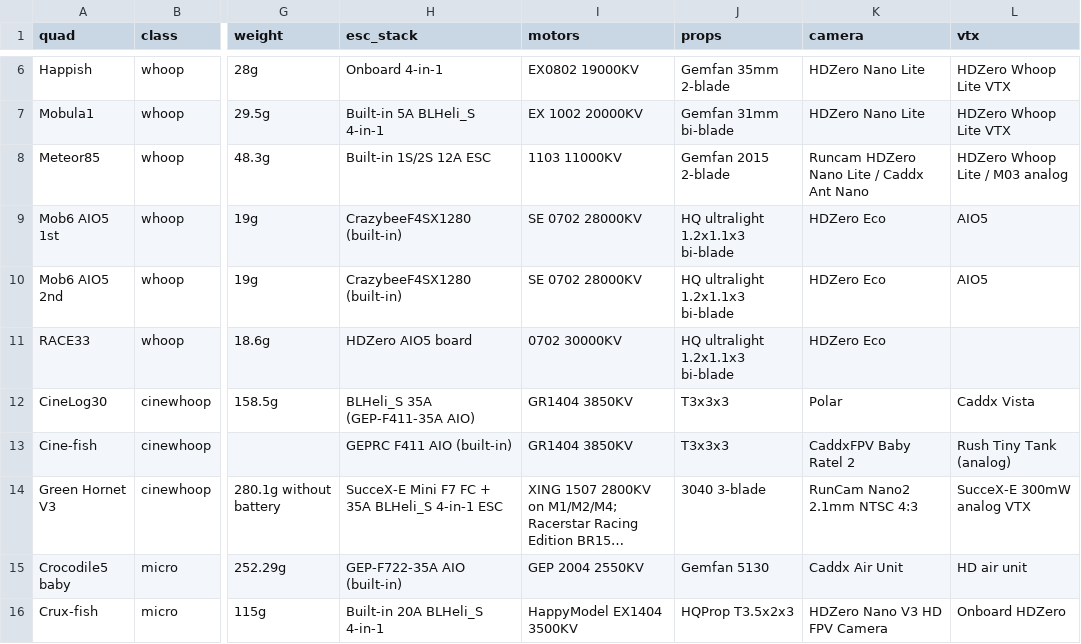
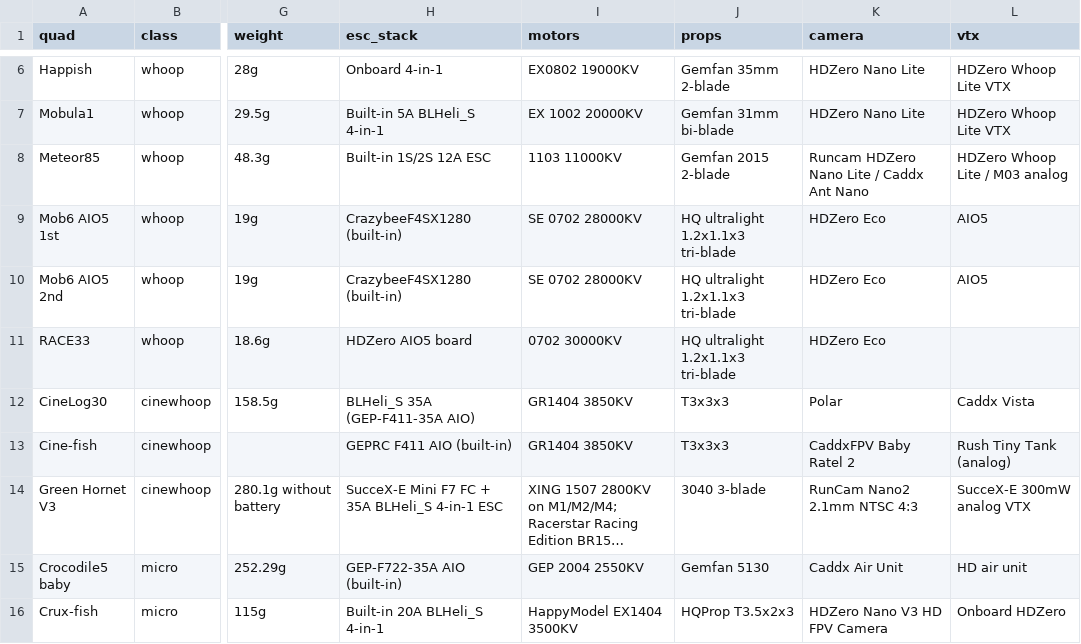
Before and after one commit to irom77/fpv_cli_dumps, a CSV file: hardware.csv, drawn as a sheet; only a part is shown, gaps mark what is left out; long unchanged cells end in …; the diff names each change by its address in the sheet, - before the commit and + after, or states it on an @@ line.

```diff
--- a/hardware.csv
+++ b/hardware.csv
-J9:J11 (props): HQ ultralight 1.2x1.1x3 bi-blade
+J9:J11 (props): HQ ultralight 1.2x1.1x3 tri-blade
```
Also changed, not shown: racing_whoops.csv, 2 other files.
